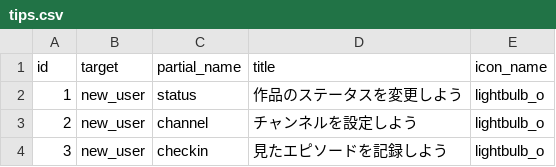
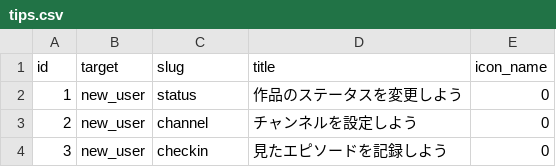
Before and after one commit to annict/annict, a CSV file: db/data/csv/tips.csv, drawn as a sheet.

```diff
--- a/db/data/csv/tips.csv
+++ b/db/data/csv/tips.csv
@@ -1,4 +1,4 @@
-id,target,partial_name,title,icon_name
-1,new_user,status,作品のステータスを変更しよう,lightbulb_o
-2,new_user,channel,チャンネルを設定しよう,lightbulb_o
-3,new_user,checkin,見たエピソードを記録しよう,lightbulb_o
+id,target,slug,title,icon_name
+1,new_user,status,作品のステータスを変更しよう,0
+2,new_user,channel,チャンネルを設定しよう,0
+3,new_user,checkin,見たエピソードを記録しよう,0
```
Also changed, not shown: 3 other files.
